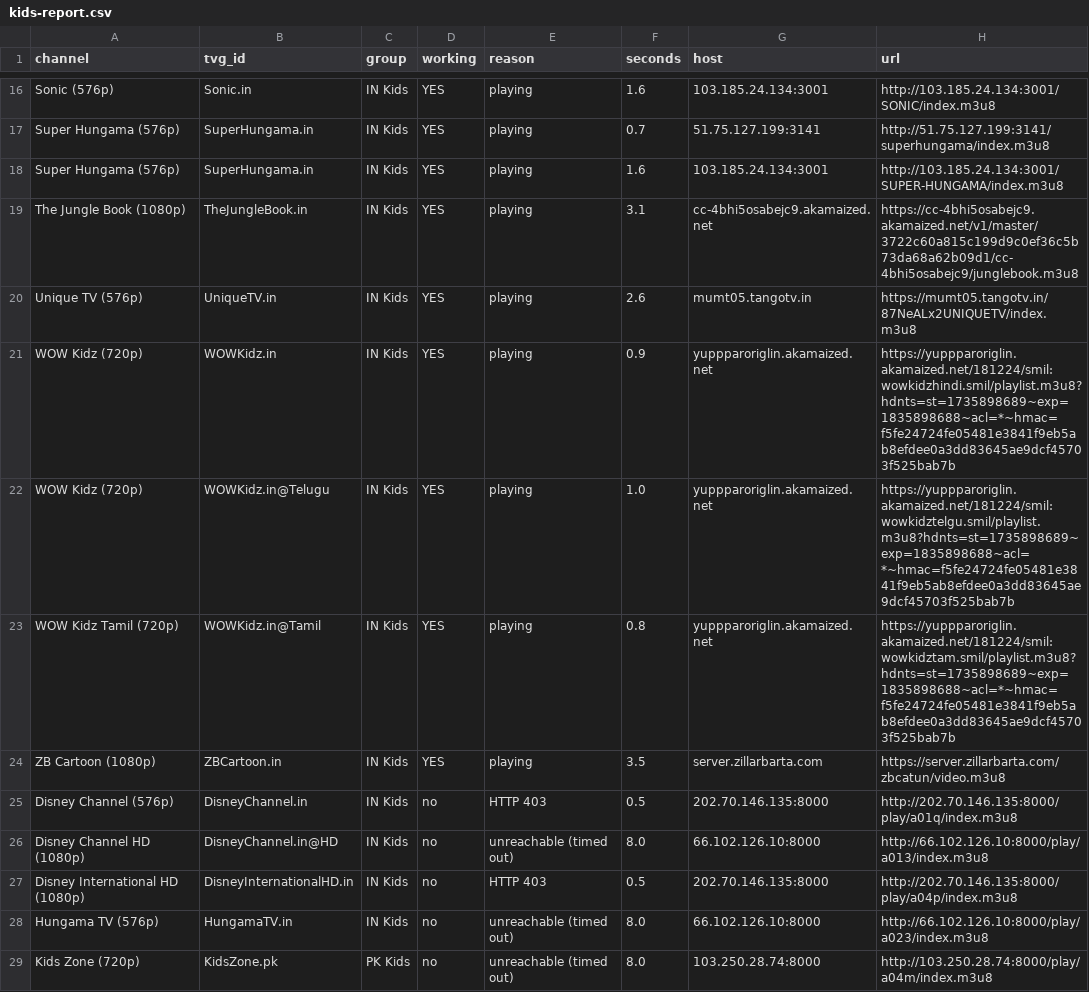
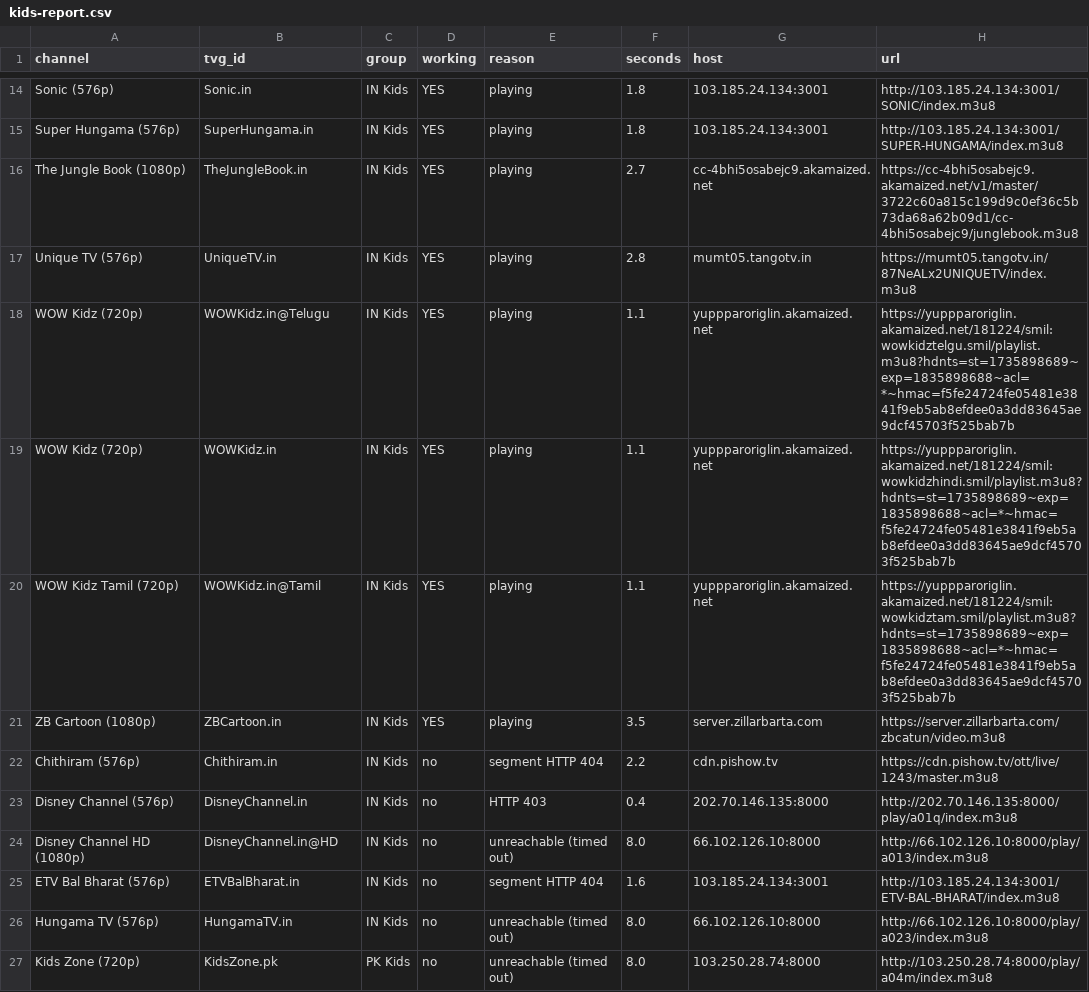
Before and after one commit to Inam321/iptv, a CSV file: reports/kids-report.csv, drawn as a sheet; only a part is shown, gaps mark what is left out; removed rows and columns are numbered as before the commit, all else as after; the diff covers the shown part only; the diff names each change by its address in the sheet, - before the commit and + after, or states it on an @@ line.

```diff
--- a/reports/kids-report.csv
+++ b/reports/kids-report.csv
-F14 (seconds): 1.6
+F14 (seconds): 1.8
-row 17: Super Hungama (576p) | SuperHungama.in | IN Kids | YES | playing | 0.7 | 51.75.127.199:3141 | http://51.75.127.199:3141/superhungama/index.m3u8
-F15 (seconds): 1.6
+F15 (seconds): 1.8
-F16 (seconds): 3.1
+F16 (seconds): 2.7
-F17 (seconds): 2.6
+F17 (seconds): 2.8
-B18 (tvg_id): WOWKidz.in
+B18 (tvg_id): WOWKidz.in@Telugu
-F18 (seconds): 0.9
+F18 (seconds): 1.1
-H18 (url): https://yuppparoriglin.akamaized.net/181224/smil:wowkidzhindi.smil/playlist.m3u8?hdnts=st=1735898689~exp=1835898688~acl=*~hmac=f5fe24724fe05481e3841f9eb5ab8efdee0a3dd83645ae9dcf45703f525bab7b
+H18 (url): https://yuppparoriglin.akamaized.net/181224/smil:wowkidztelgu.smil/playlist.m3u8?hdnts=st=1735898689~exp=1835898688~acl=*~hmac=f5fe24724fe05481e3841f9eb5ab8efdee0a3dd83645ae9dcf45703f525bab7b
-B19 (tvg_id): WOWKidz.in@Telugu
+B19 (tvg_id): WOWKidz.in
-F19 (seconds): 1.0
+F19 (seconds): 1.1
-H19 (url): https://yuppparoriglin.akamaized.net/181224/smil:wowkidztelgu.smil/playlist.m3u8?hdnts=st=1735898689~exp=1835898688~acl=*~hmac=f5fe24724fe05481e3841f9eb5ab8efdee0a3dd83645ae9dcf45703f525bab7b
+H19 (url): https://yuppparoriglin.akamaized.net/181224/smil:wowkidzhindi.smil/playlist.m3u8?hdnts=st=1735898689~exp=1835898688~acl=*~hmac=f5fe24724fe05481e3841f9eb5ab8efdee0a3dd83645ae9dcf45703f525bab7b
-F20 (seconds): 0.8
+F20 (seconds): 1.1
+row 22: Chithiram (576p) | Chithiram.in | IN Kids | no | segment HTTP 404 | 2.2 | cdn.pishow.tv | https://cdn.pishow.tv/ott/live/1243/master.m3u8
-F23 (seconds): 0.5
+F23 (seconds): 0.4
-row 27: Disney International HD (1080p) | DisneyInternationalHD.in | IN Kids | no | HTTP 403 | 0.5 | 202.70.146.135:8000 | http://202.70.146.135:8000/play/a04p/index.m3u8
+row 25: ETV Bal Bharat (576p) | ETVBalBharat.in | IN Kids | no | segment HTTP 404 | 1.6 | 103.185.24.134:3001 | http://103.185.24.134:3001/ETV-BAL-BHARAT/index.m3u8
```
Also changed, not shown: 3 added rows, 5 removed rows and 10 edited cells elsewhere in this file, reports/entertainment-report.csv, reports/movies-report.csv, 14 other files.
